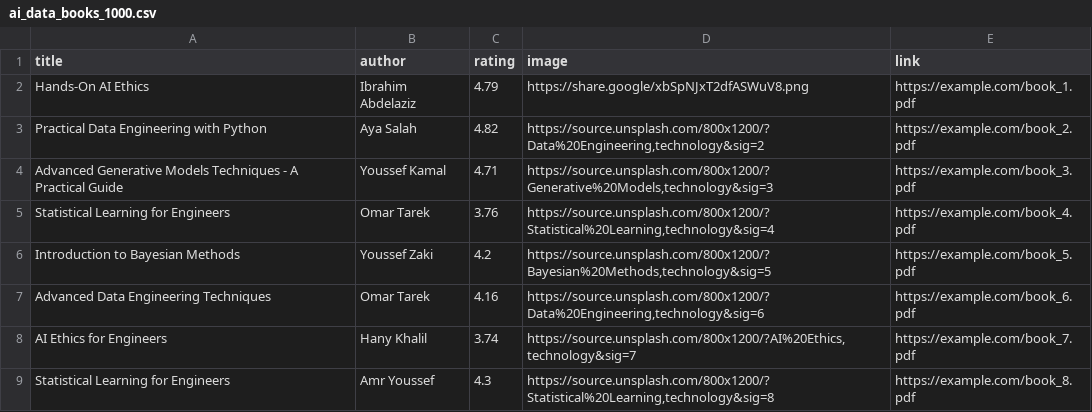
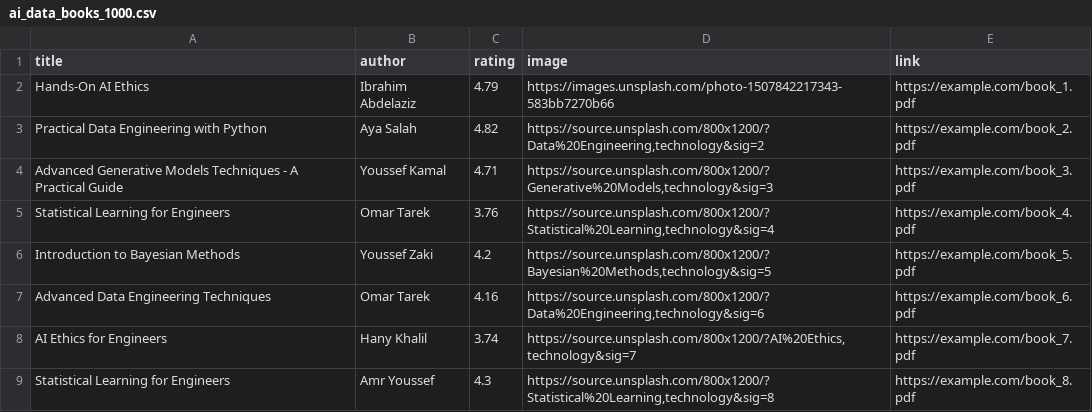
Before and after one commit to THAERHABEEB/Library, a CSV file: ai_data_books_1000.csv, drawn as a sheet; only a part is shown.

Commit message:
Update ai_data_books_1000.csv

```diff
--- a/ai_data_books_1000.csv
+++ b/ai_data_books_1000.csv
@@ -1,3 +1,4 @@
 title,author,rating,image,link
-Hands-On AI Ethics,Ibrahim Abdelaziz,4.79,"https://share.google/xbSpNJxT2dfASWuV8.png",https://example.com/book_1.pdf
+Hands-On AI Ethics,Ibrahim Abdelaziz,4.79,"https://images.unsplash.com/photo-1507842217343-583bb7270b66
+",https://example.com/book_1.pdf
 Practical Data Engineering with Python,Aya Salah,4.82,"https://source.unsplash.com/800x1200/?Data%20Engineering,technology&sig=2",https://example.com/book_2.pdf
```
